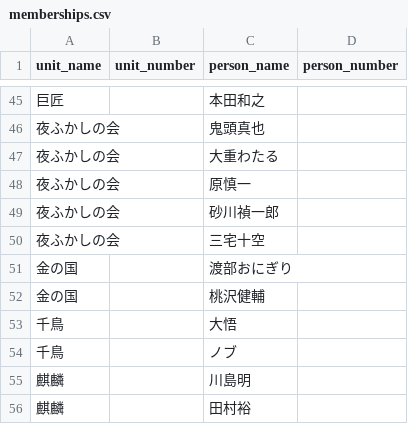
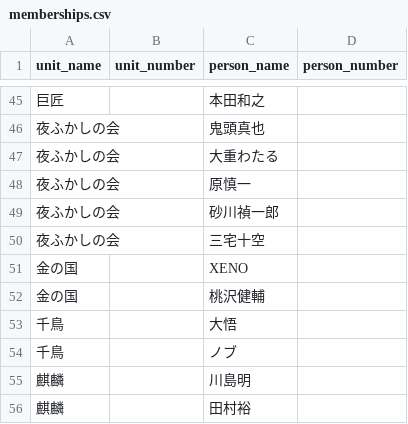
Before and after one commit to gmmtea/owarai-data, a CSV file: seed_csv/memberships.csv, drawn as a sheet; only a part is shown, gaps mark what is left out; the diff names each change by its address in the sheet, - before the commit and + after, or states it on an @@ line.

```diff
--- a/seed_csv/memberships.csv
+++ b/seed_csv/memberships.csv
-C51 (person_name): 渡部おにぎり
+C51 (person_name): XENO
```
Also changed, not shown: seed_csv/comedians.csv.
